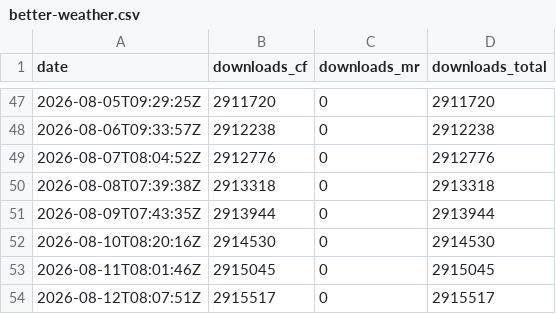
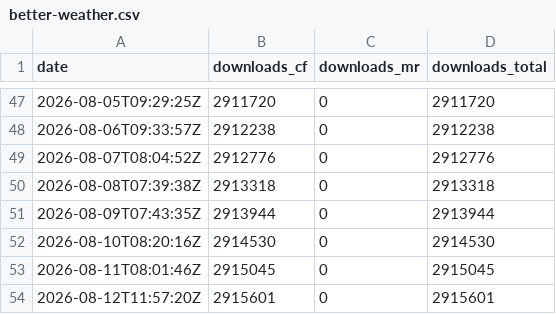
Before and after one commit to CorgiTaco/corgitaco.github.io, a CSV file: data/history/mods/better-weather.csv, drawn as a sheet; only a part is shown, gaps mark what is left out.

```diff
--- a/data/history/mods/better-weather.csv
+++ b/data/history/mods/better-weather.csv
@@ -53,2 +53,2 @@ date,downloads_cf,downloads_mr,downloads_total
 2026-08-11T08:01:46Z,2915045,0,2915045
-2026-08-12T08:07:51Z,2915517,0,2915517
+2026-08-12T11:57:20Z,2915601,0,2915601
```
Also changed, not shown: data/history/mods/better-weather-fabric.csv, data/history/mods/block-swap-fabric.csv, 37 other files.
